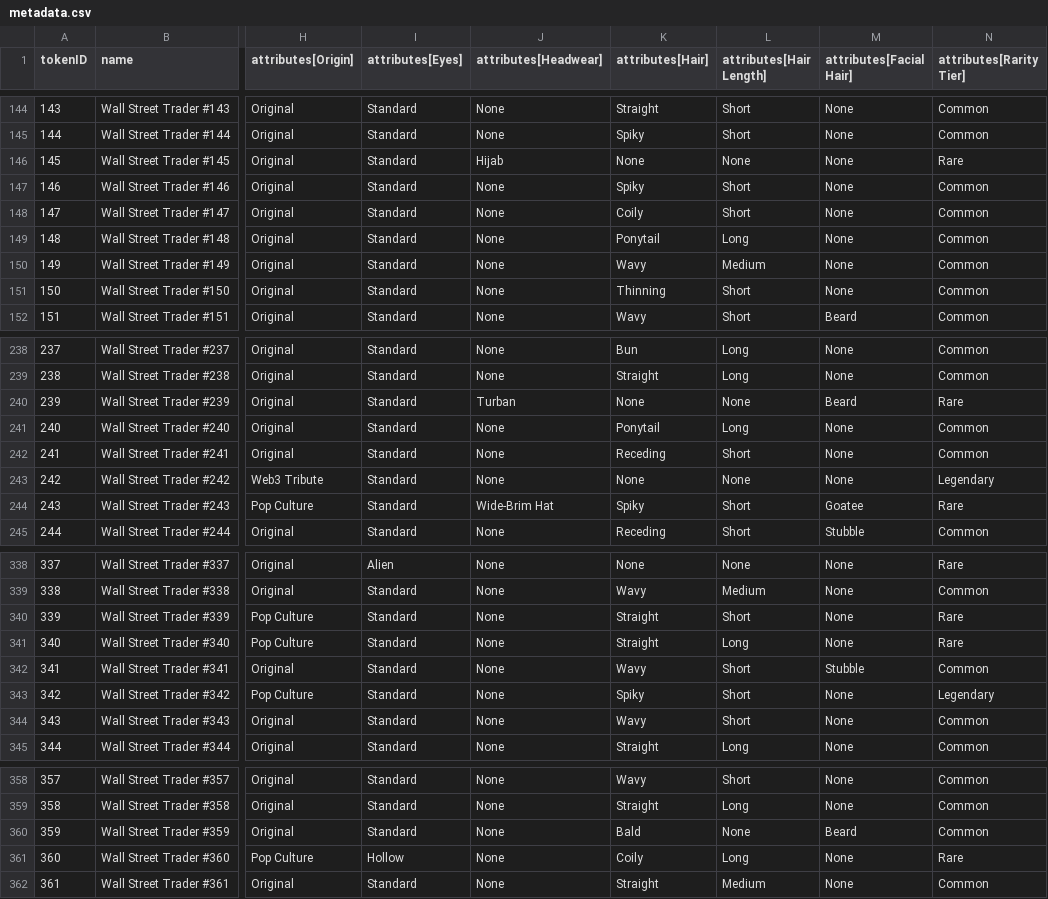
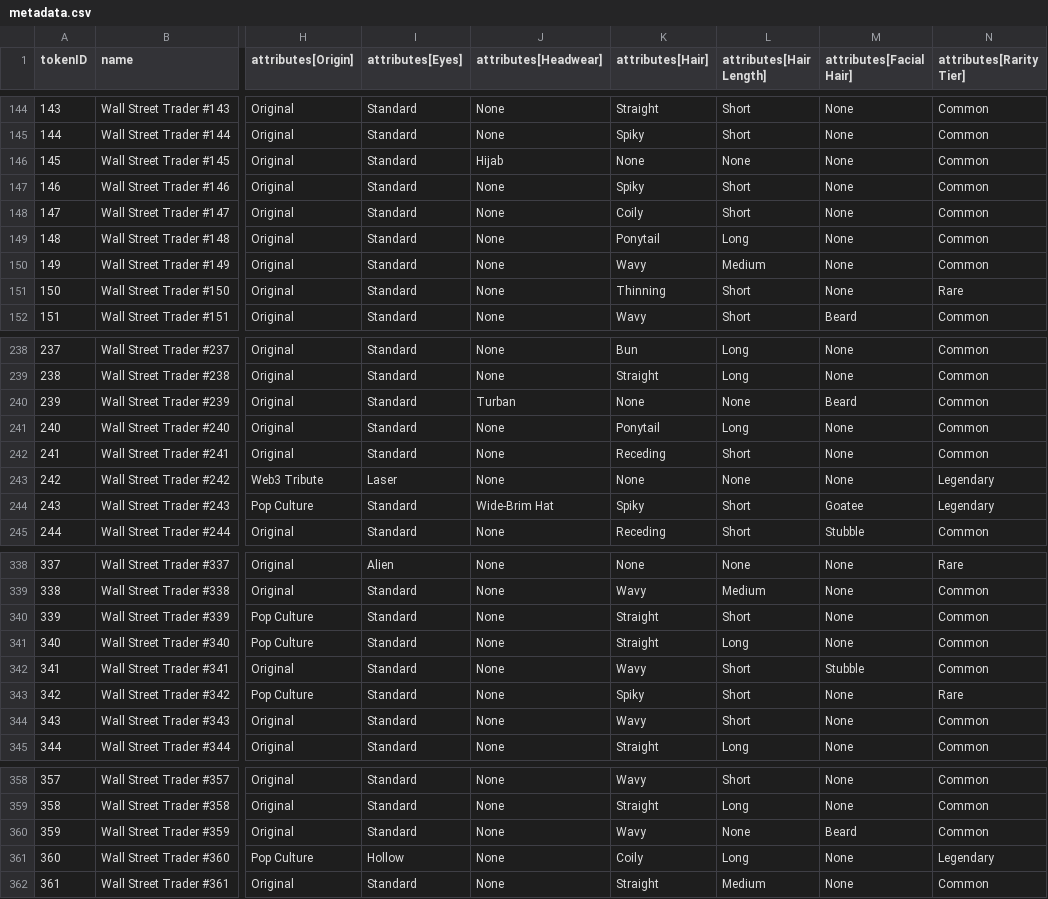
Before and after one commit to commitprotocol/commit-protocol-site, a CSV file: wall-street-traders/trading-floor/data/metadata.csv, drawn as a sheet; only a part is shown, gaps mark what is left out; the diff covers the shown part only; the diff names each change by its address in the sheet, - before the commit and + after, or states it on an @@ line.

```diff
--- a/wall-street-traders/trading-floor/data/metadata.csv
+++ b/wall-street-traders/trading-floor/data/metadata.csv
-N146 (attributes[Rarity Tier]): Rare
+N146 (attributes[Rarity Tier]): Common
-N151 (attributes[Rarity Tier]): Common
+N151 (attributes[Rarity Tier]): Rare
-N240 (attributes[Rarity Tier]): Rare
+N240 (attributes[Rarity Tier]): Common
-I243 (attributes[Eyes]): Standard
+I243 (attributes[Eyes]): Laser
-N244 (attributes[Rarity Tier]): Rare
+N244 (attributes[Rarity Tier]): Legendary
-N340:N341 (attributes[Rarity Tier]): Rare
+N340:N341 (attributes[Rarity Tier]): Common
-N343 (attributes[Rarity Tier]): Legendary
+N343 (attributes[Rarity Tier]): Rare
-K360 (attributes[Hair]): Bald
+K360 (attributes[Hair]): Wavy
-N361 (attributes[Rarity Tier]): Rare
+N361 (attributes[Rarity Tier]): Legendary
```
Also changed, not shown: 44 edited cells elsewhere in this file.
